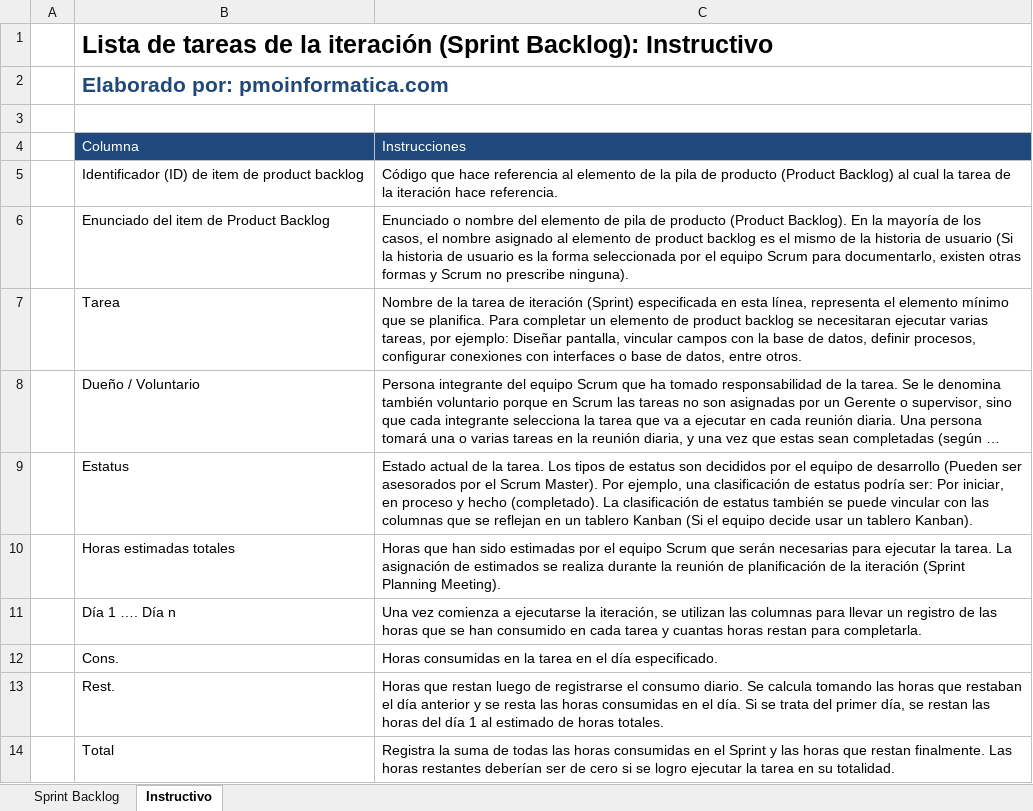
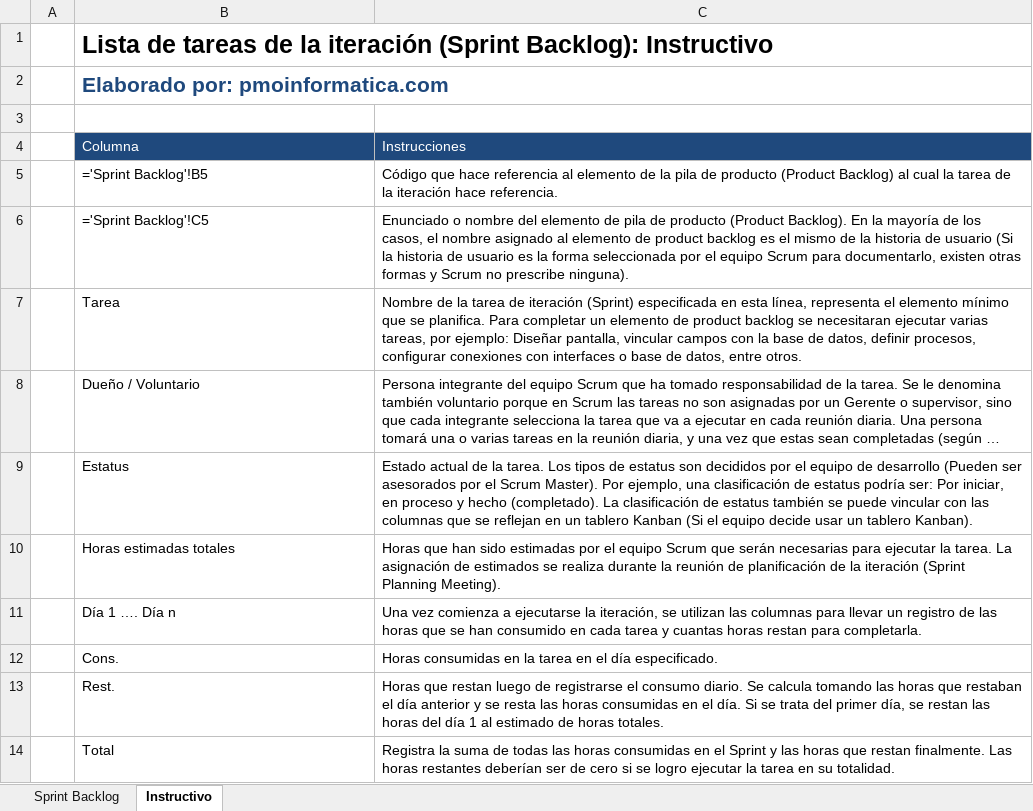
Before and after one commit to benjamindelgado-dev/SITRAFO, an Excel workbook: Fase 2/Evidencias Proyecto/Evidencias de documentación/2. Metodología Scrum/SPRINTS/SITRAFO_Sprint1_Backlog.xlsx, sheet Instructivo, drawn as a sheet; long unchanged cells end in …; values as stored, in another font and other column widths than the file's, no borders; formulas without a stored value are shown as written; the diff names each change by its address in the sheet, - before the commit and + after, or states it on an @@ line.

```diff
--- a/Fase 2/Evidencias Proyecto/Evidencias de documentación/2. Metodología Scrum/SPRINTS/SITRAFO_Sprint1_Backlog.xlsx (sheet Instructivo)
+++ b/Fase 2/Evidencias Proyecto/Evidencias de documentación/2. Metodología Scrum/SPRINTS/SITRAFO_Sprint1_Backlog.xlsx (sheet Instructivo)
-B5: Identificador (ID) de item de product backlog
+B5: ='Sprint Backlog'!B5
-B6: Enunciado del item de Product Backlog
+B6: ='Sprint Backlog'!C5
```
Also changed, not shown: sheet Sprint Backlog, Fase 2/Evidencias Proyecto/Evidencias de documentación/2. Metodología Scrum/SPRINTS/SITRAFO_Product_Backlog.xlsx, Fase 2/Evidencias Proyecto/Evidencias de documentación/2. Metodología Scrum/SPRINTS/SITRAFO_Sprint1_Burndown.xlsx, 29 other files.
